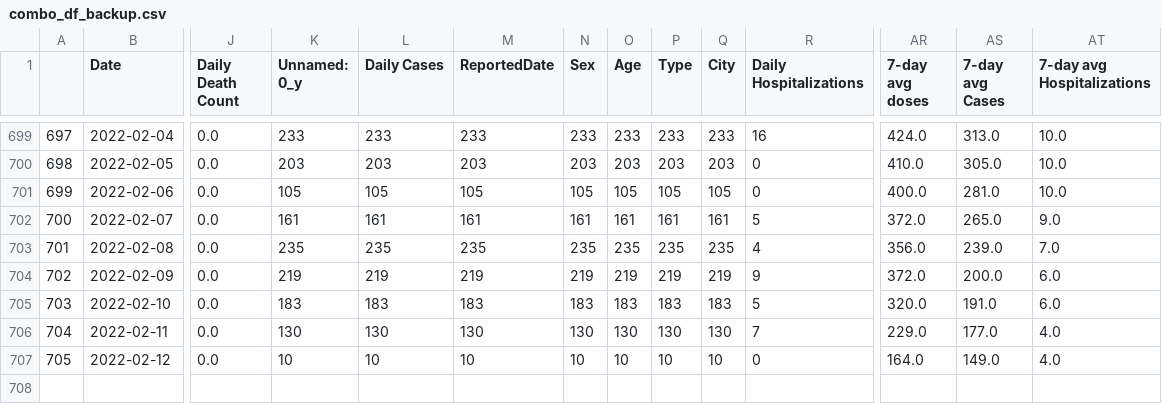
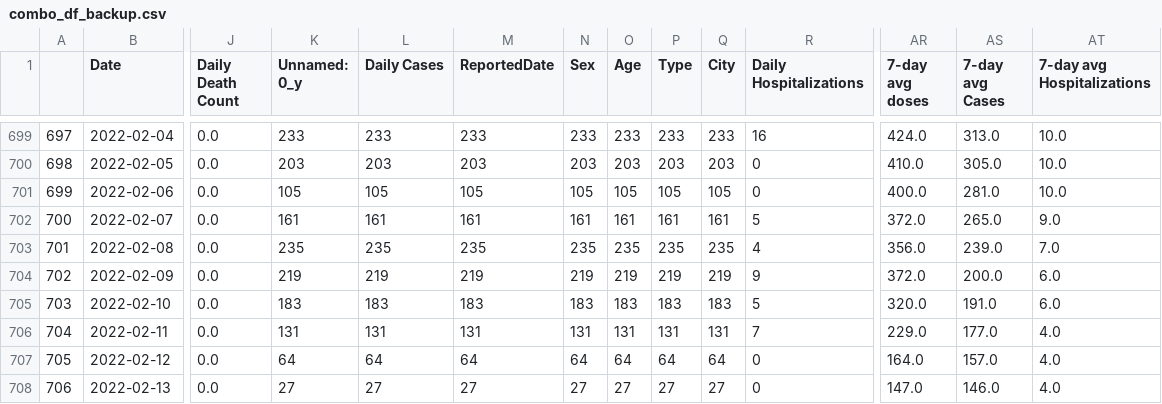
Before and after one commit to codyish/larimer_covid, a CSV file: combo_df_backup.csv, drawn as a sheet; only a part is shown, gaps mark what is left out; rows hold the shown columns only; the diff names each change by its address in the sheet, - before the commit and + after, or states it on an @@ line.

Commit message:
Daily update 2/13

```diff
--- a/combo_df_backup.csv
+++ b/combo_df_backup.csv
-K706 (Unnamed: 0_y): 130
+K706 (Unnamed: 0_y): 131
-L706 (Daily Cases): 130
+L706 (Daily Cases): 131
-M706 (ReportedDate): 130
+M706 (ReportedDate): 131
-N706 (Sex): 130
+N706 (Sex): 131
-O706 (Age): 130
+O706 (Age): 131
-P706 (Type): 130
+P706 (Type): 131
-Q706 (City): 130
+Q706 (City): 131
-K707 (Unnamed: 0_y): 10
+K707 (Unnamed: 0_y): 64
-L707 (Daily Cases): 10
+L707 (Daily Cases): 64
-M707 (ReportedDate): 10
+M707 (ReportedDate): 64
-N707 (Sex): 10
+N707 (Sex): 64
-O707 (Age): 10
+O707 (Age): 64
-P707 (Type): 10
+P707 (Type): 64
-Q707 (City): 10
+Q707 (City): 64
-AS707 (7-day avg Cases): 149.0
+AS707 (7-day avg Cases): 157.0
+row 708: 706 | 2022-02-13 | 0.0 | 27 | 27 | 27 | 27 | 27 | 27 | 27 | 0 | 147.0 | 146.0 | 4.0
```
Also changed, not shown: 7 other files.
